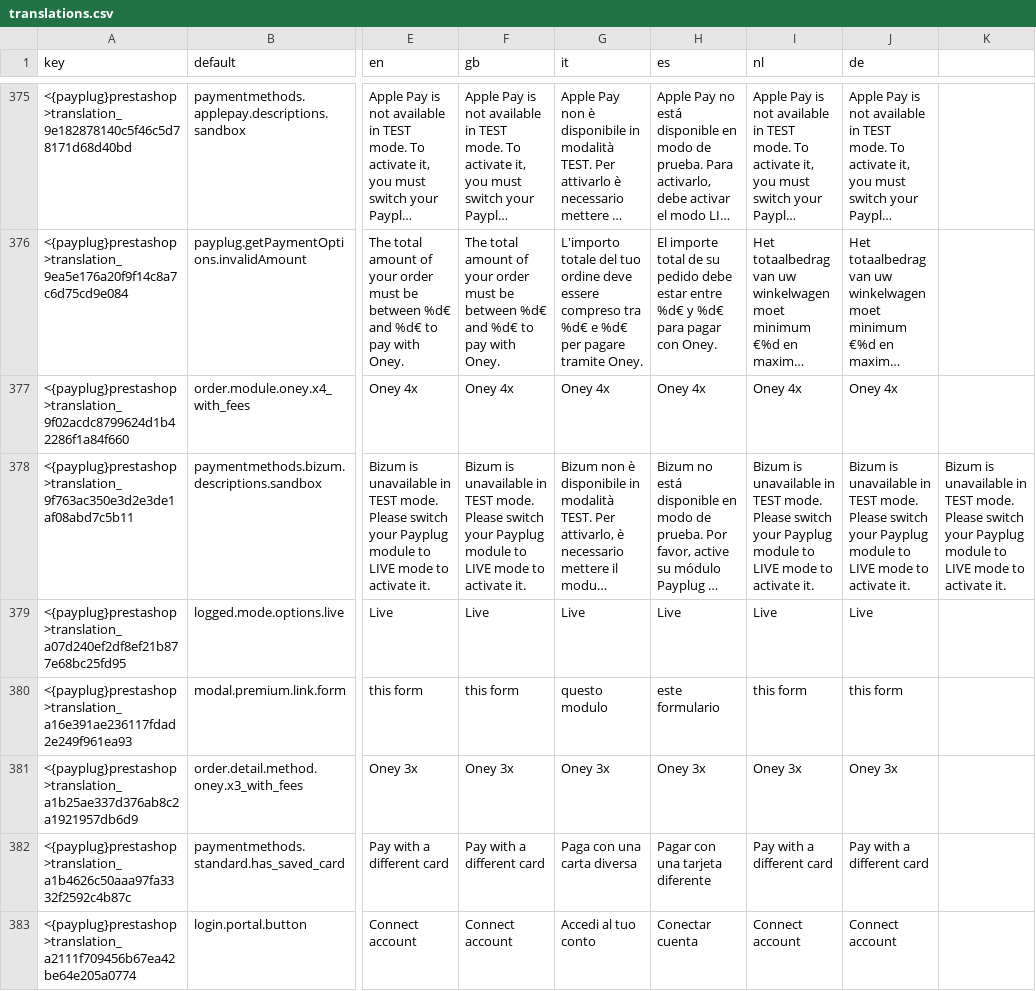
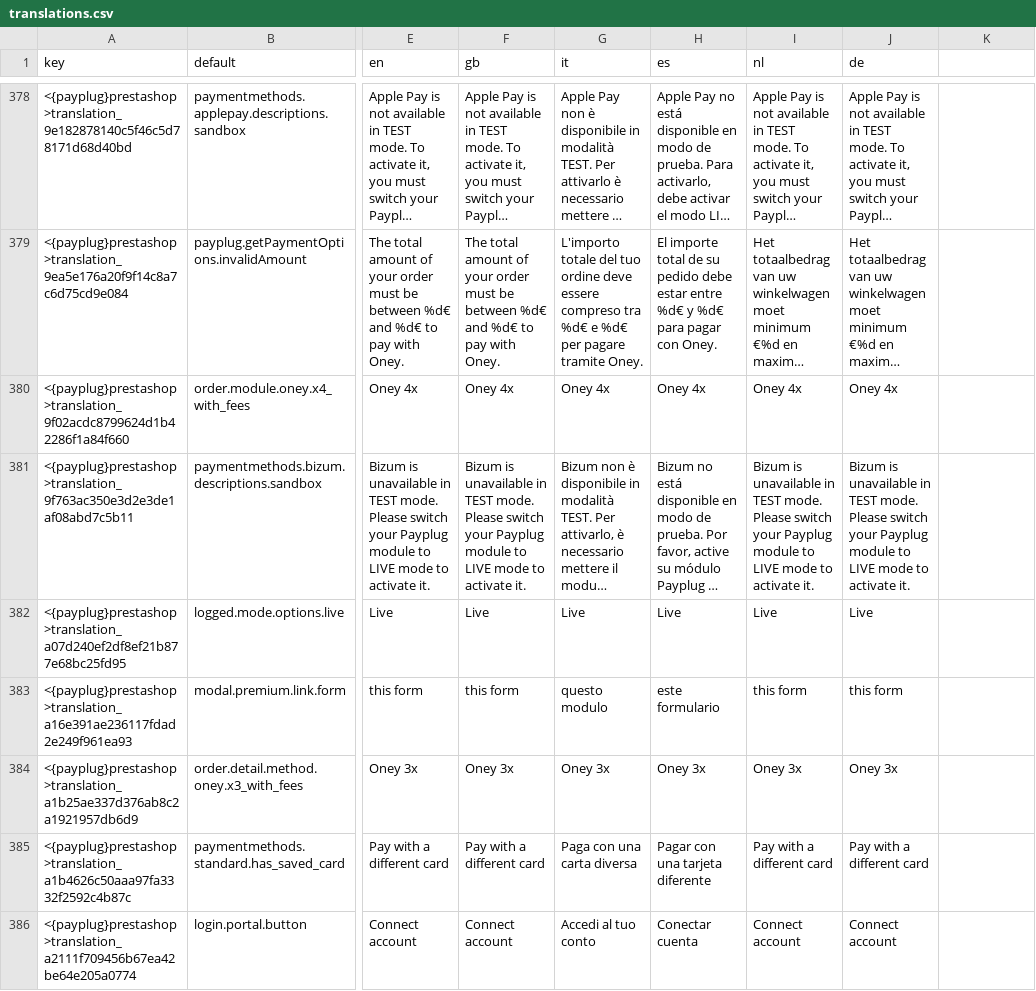
Before and after one commit to payplug/payplug-prestashop, a CSV file: dev/dist/payplug/translations.csv, drawn as a sheet; only a part is shown, gaps mark what is left out; long unchanged cells end in …; addresses are those after the commit; the diff covers the shown part only; the diff names each change by its address in the sheet, - before the commit and + after, or states it on an @@ line.

```diff
--- a/dev/dist/payplug/translations.csv
+++ b/dev/dist/payplug/translations.csv
-K381: Bizum is unavailable in TEST mode. Please switch your Payplug module to LIVE mode to activate it.
+K381: (empty)
```
Also changed, not shown: 4 added rows and 3 edited cells elsewhere in this file, 5 other files.
